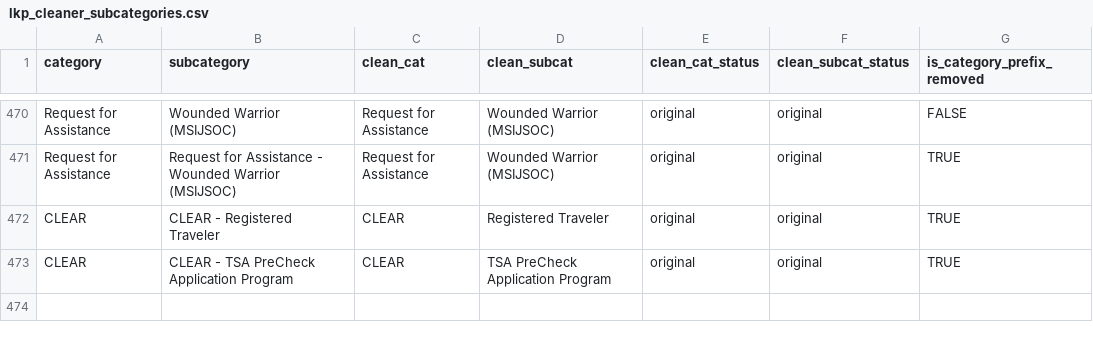
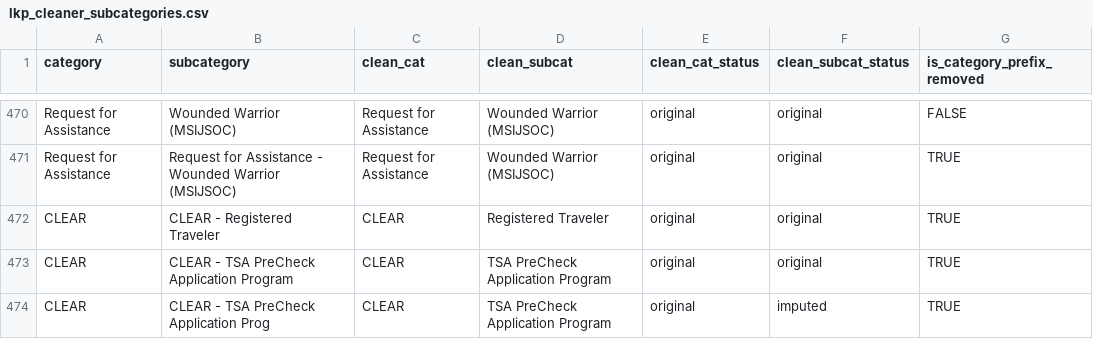
Before and after one commit to data-liberation-project/tsa-complaint-counts, a CSV file: lookups/lkp_cleaner_subcategories.csv, drawn as a sheet; only a part is shown, gaps mark what is left out.

Commit message:
Added new subcategory to lookups

```diff
--- a/lookups/lkp_cleaner_subcategories.csv
+++ b/lookups/lkp_cleaner_subcategories.csv
@@ -473 +473,2 @@ CLEAR,CLEAR - Registered Traveler,CLEAR,Registered Traveler,original,original,TR
 CLEAR,CLEAR - TSA PreCheck Application Program,CLEAR,TSA PreCheck Application Program,original,original,TRUE
+CLEAR,CLEAR - TSA PreCheck Application Prog,CLEAR,TSA PreCheck Application Program,original,imputed,TRUE
```
